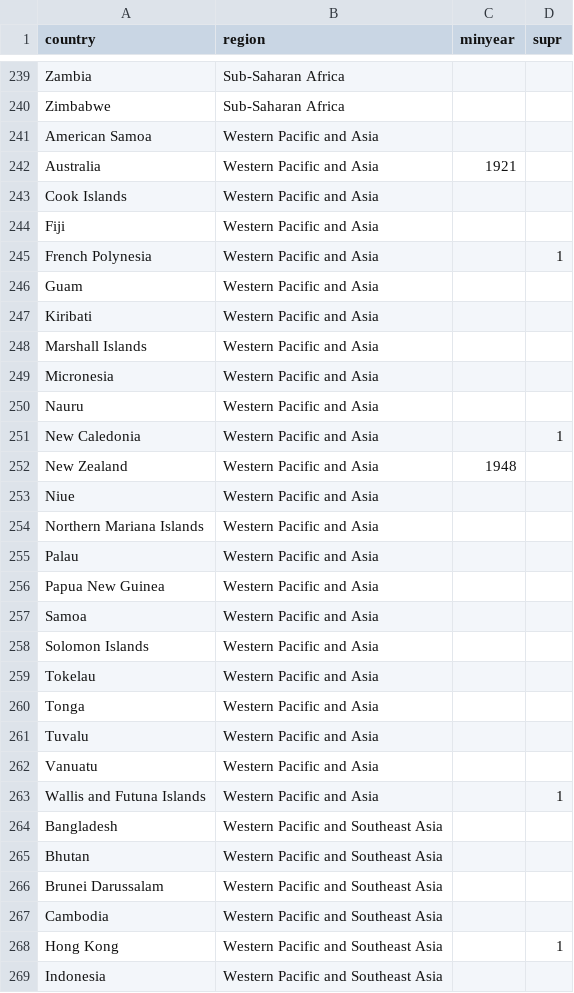
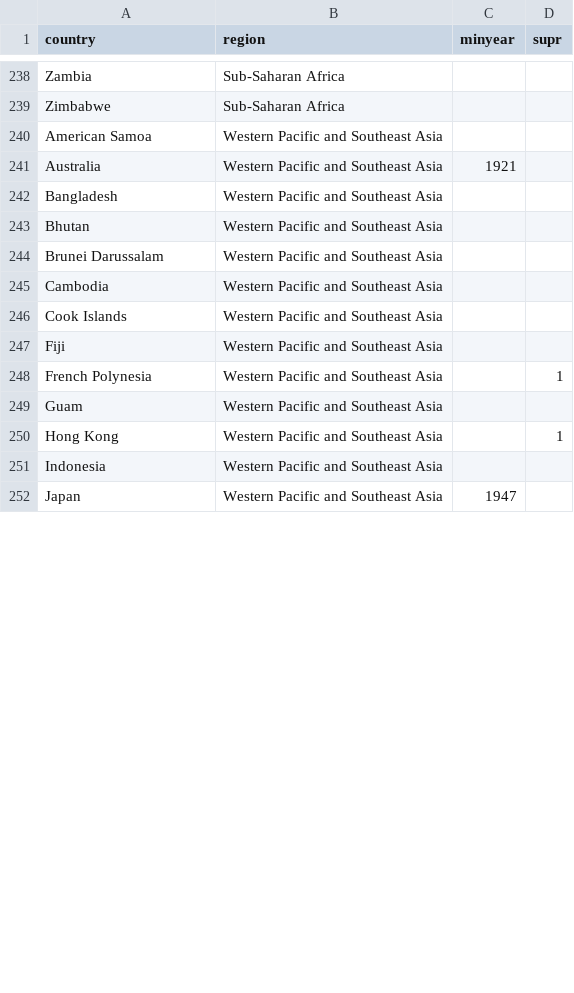
Before and after one commit to O-Karlsson/O-karlsson.github.io, a CSV file: CIH_dash/countries.csv, drawn as a sheet; only a part is shown, gaps mark what is left out; the shorter side is filled out with more unchanged rows; the diff covers the shown part only.

Commit message:
regions

```diff
--- a/CIH_dash/countries.csv
+++ b/CIH_dash/countries.csv
@@ -240,25 +239,4 @@ Zambia,Sub-Saharan Africa,,
 Zimbabwe,Sub-Saharan Africa,,
-American Samoa,Western Pacific and Asia,,
-Australia,Western Pacific and Asia,1921,
-Cook Islands,Western Pacific and Asia,,
-Fiji,Western Pacific and Asia,,
-French Polynesia,Western Pacific and Asia,,1
-Guam,Western Pacific and Asia,,
-Kiribati,Western Pacific and Asia,,
-Marshall Islands,Western Pacific and Asia,,
-Micronesia,Western Pacific and Asia,,
-Nauru,Western Pacific and Asia,,
-New Caledonia,Western Pacific and Asia,,1
-New Zealand,Western Pacific and Asia,1948,
-Niue,Western Pacific and Asia,,
-Northern Mariana Islands,Western Pacific and Asia,,
-Palau,Western Pacific and Asia,,
-Papua New Guinea,Western Pacific and Asia,,
-Samoa,Western Pacific and Asia,,
-Solomon Islands,Western Pacific and Asia,,
-Tokelau,Western Pacific and Asia,,
-Tonga,Western Pacific and Asia,,
-Tuvalu,Western Pacific and Asia,,
-Vanuatu,Western Pacific and Asia,,
-Wallis and Futuna Islands,Western Pacific and Asia,,1
+American Samoa,Western Pacific and Southeast Asia,,
+Australia,Western Pacific and Southeast Asia,1921,
 Bangladesh,Western Pacific and Southeast Asia,,
@@ -267,2 +245,6 @@ Brunei Darussalam,Western Pacific and Southeast Asia,,
 Cambodia,Western Pacific and Southeast Asia,,
+Cook Islands,Western Pacific and Southeast Asia,,
+Fiji,Western Pacific and Southeast Asia,,
+French Polynesia,Western Pacific and Southeast Asia,,1
+Guam,Western Pacific and Southeast Asia,,
 Hong Kong,Western Pacific and Southeast Asia,,1
```
Also changed, not shown: 17 added rows and 1 removed row elsewhere in this file.
